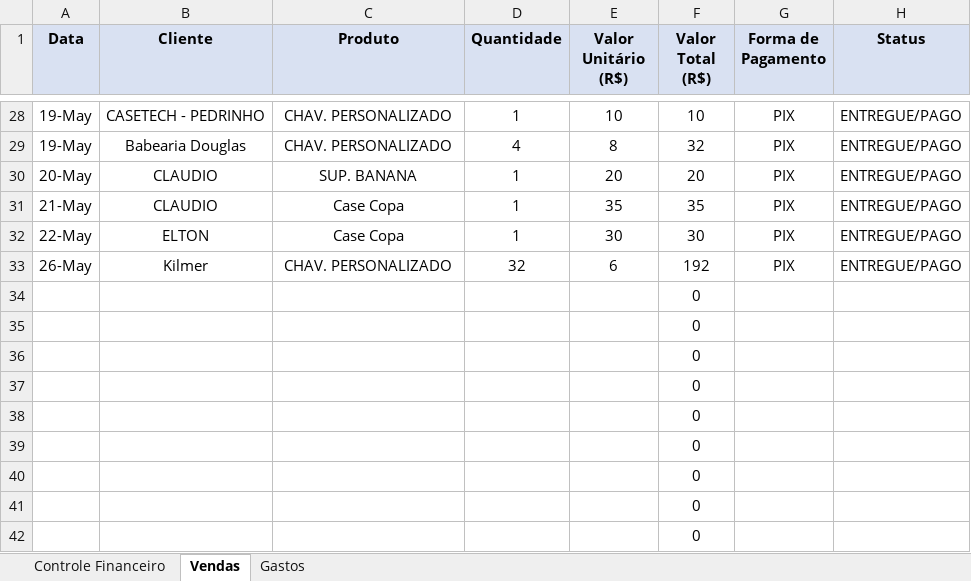
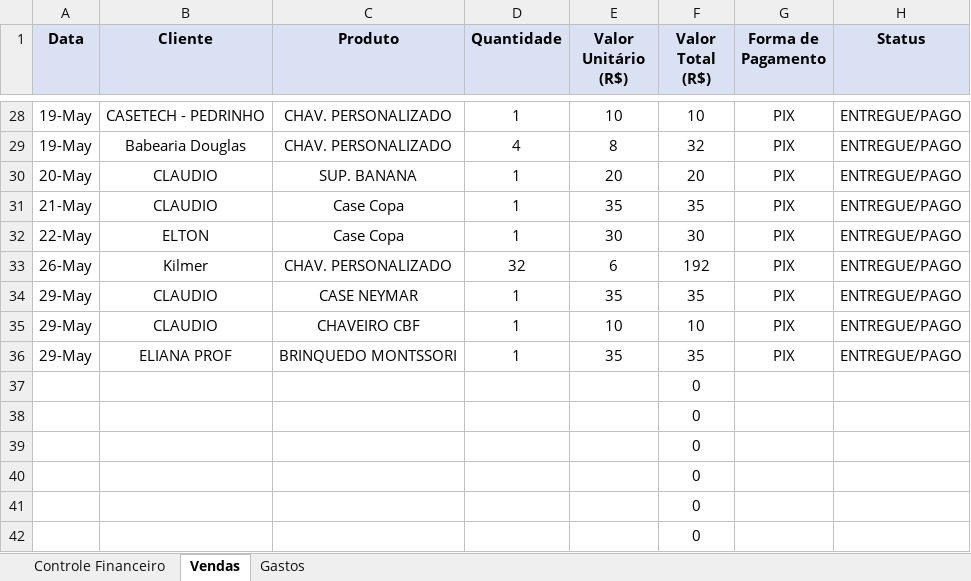
Before and after one commit to ClaudioSperb/impressao-3D, an Excel workbook: Impressao 3D/Planilha_Conexao_3D_Criativa.xlsx, sheet Vendas, drawn as a sheet; only a part is shown, gaps mark what is left out; values as stored, in another font and other column widths than the file's, no borders; removed rows and columns are numbered as before the commit, all else as after; the diff names each change by its address in the sheet, - before the commit and + after, or states it on an @@ line.

```diff
--- a/Impressao 3D/Planilha_Conexao_3D_Criativa.xlsx (sheet Vendas)
+++ b/Impressao 3D/Planilha_Conexao_3D_Criativa.xlsx (sheet Vendas)
-row 34:  |  |  |  |  | 0
-row 35:  |  |  |  |  | 0
-row 36:  |  |  |  |  | 0
+row 34: 29-May | CLAUDIO | CASE NEYMAR | 1 | 35 | 35 | PIX | ENTREGUE/PAGO
+row 35: 29-May | CLAUDIO | CHAVEIRO CBF | 1 | 10 | 10 | PIX | ENTREGUE/PAGO
+row 36: 29-May | ELIANA PROF | BRINQUEDO MONTSSORI | 1 | 35 | 35 | PIX | ENTREGUE/PAGO
```
Also changed, not shown: sheet Controle Financeiro, sheet Gastos, 1 other file.
